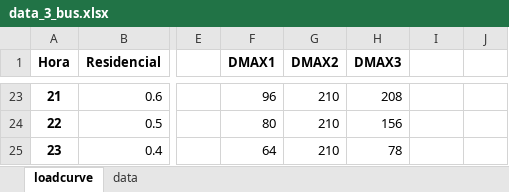
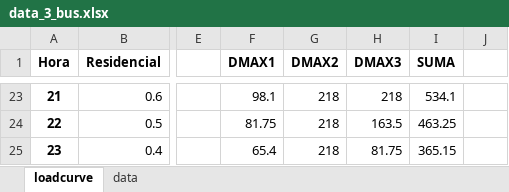
Before and after one commit to ignacio3009/SIPS-V2, an Excel workbook: data_3_bus.xlsx, sheet loadcurve, drawn as a sheet; only a part is shown, gaps mark what is left out; values as stored, in another font and other column widths than the file's, no borders; charts and pictures not drawn; the diff covers the shown part only; the diff names each change by its address in the sheet, - before the commit and + after, or states it on an @@ line.

```diff
--- a/data_3_bus.xlsx (sheet loadcurve)
+++ b/data_3_bus.xlsx (sheet loadcurve)
-I1: (empty)
+I1: SUMA
-F23 (DMAX1): 96
+F23 (DMAX1): 98.1
-G23:G25 (DMAX2): 210
+G23:G25 (DMAX2): 218
-H23 (DMAX3): 208
+H23 (DMAX3): 218
-I23 (SUMA): (empty)
+I23 (SUMA): 534.1
-F24 (DMAX1): 80
+F24 (DMAX1): 81.75
-H24 (DMAX3): 156
+H24 (DMAX3): 163.5
-I24 (SUMA): (empty)
+I24 (SUMA): 463.25
-F25 (DMAX1): 64
+F25 (DMAX1): 65.4
-H25 (DMAX3): 78
+H25 (DMAX3): 81.75
-I25 (SUMA): (empty)
+I25 (SUMA): 365.15
```
Also changed, not shown: 84 edited cells elsewhere in this sheet, sheet data, charts or pictures, 25 other files.
